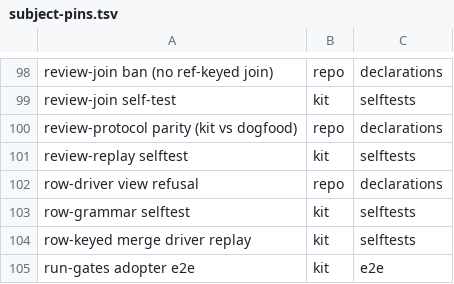
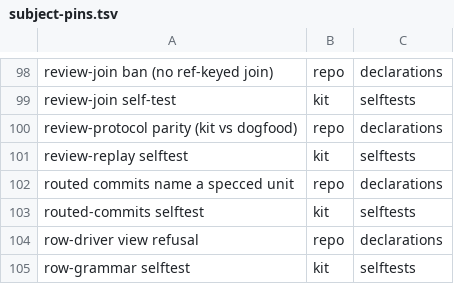
Before and after one commit to d41ly/coding-governance, a TSV file: tools/govkit/subject-pins.tsv, drawn as a sheet; only a part is shown, gaps mark what is left out; the shorter side is filled out with more unchanged rows; the diff names each change by its address in the sheet, - before the commit and + after, or states it on an @@ line.

```diff
--- a/tools/govkit/subject-pins.tsv
+++ b/tools/govkit/subject-pins.tsv
+row 102: routed commits name a specced unit | repo | declarations
+row 103: routed-commits selftest | kit | selftests
```
Also changed, not shown: 22 other files.
